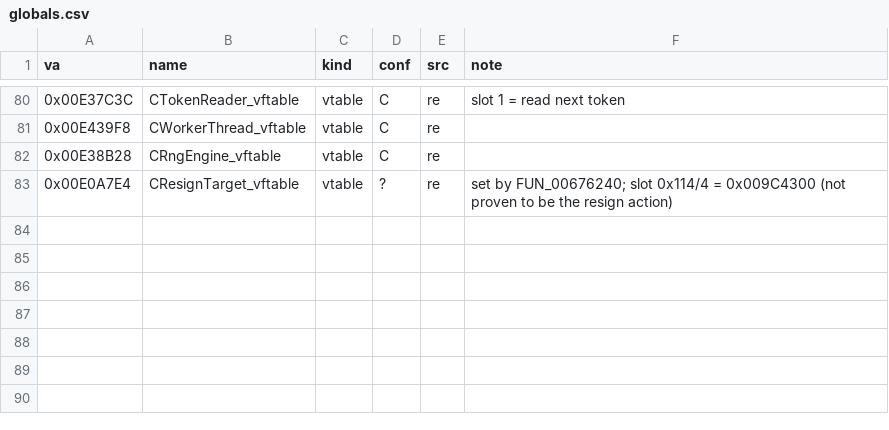
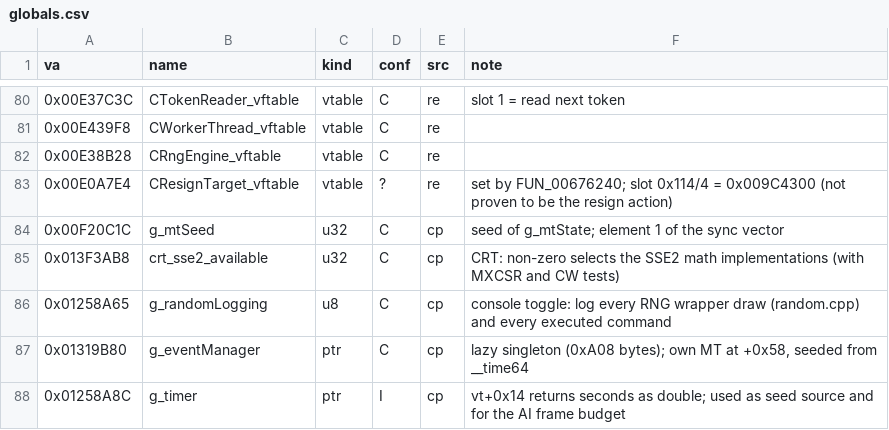
Before and after one commit to The-Grand-Combination/The-Grand-Loader, a CSV file: docs/re/symbols/globals.csv, drawn as a sheet; only a part is shown, gaps mark what is left out.

```diff
--- a/docs/re/symbols/globals.csv
+++ b/docs/re/symbols/globals.csv
@@ -83 +83,6 @@ va,name,kind,conf,src,note
 0x00E0A7E4,CResignTarget_vftable,vtable,?,re,"set by FUN_00676240; slot 0x114/4 = 0x009C4300 (not proven to be the resign action)"
+0x00F20C1C,g_mtSeed,u32,C,cp,"seed of g_mtState; element 1 of the sync vector"
+0x013F3AB8,crt_sse2_available,u32,C,cp,"CRT: non-zero selects the SSE2 math implementations (with MXCSR and CW tests)"
+0x01258A65,g_randomLogging,u8,C,cp,"console toggle: log every RNG wrapper draw (random.cpp) and every executed command"
+0x01319B80,g_eventManager,ptr,C,cp,"lazy singleton (0xA08 bytes); own MT at +0x58, seeded from __time64"
+0x01258A8C,g_timer,ptr,I,cp,"vt+0x14 returns seconds as double; used as seed source and for the AI frame budget"
```
Also changed, not shown: docs/re/symbols/patch_sites.csv, docs/re/symbols/structs.csv, 2 other files.
